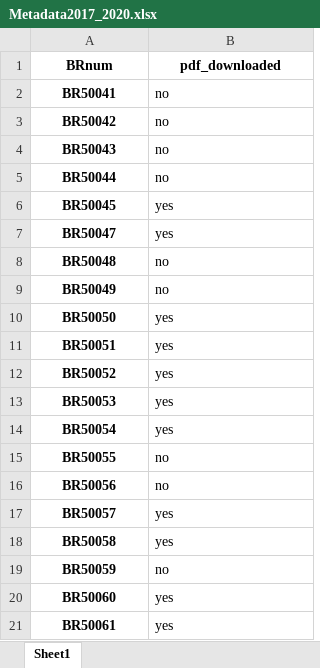
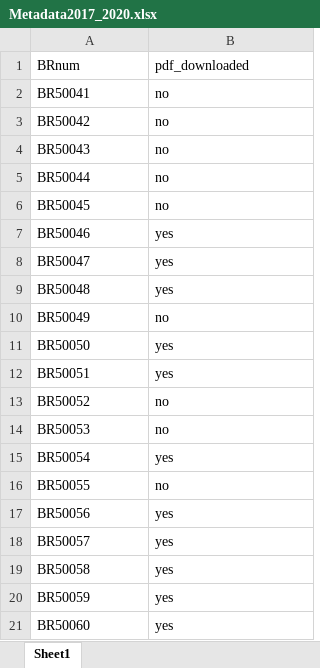
Before and after one commit to TornbjergSpecialiserne/SPAC-Projects, an Excel workbook: Week5/customer_data/Metadata2017_2020.xlsx, sheet Sheet1, drawn as a sheet; values as stored, in another font and other column widths than the file's, no borders; table styles not drawn; removed rows and columns are numbered as before the commit, all else as after; the diff names each change by its address in the sheet, - before the commit and + after, or states it on an @@ line.

```diff
--- a/Week5/customer_data/Metadata2017_2020.xlsx (sheet Sheet1)
+++ b/Week5/customer_data/Metadata2017_2020.xlsx (sheet Sheet1)
@@ A1:B1 bold: on → off, alignment: center → left @@
@@ A2:A6 bold: on → off, alignment: center → left @@
-B6: yes
+B6: no
+row 7: BR50046 | yes
@@ A8:A21 bold: on → off, alignment: center → left @@
-B9: no
+B9: yes
-B13:B14: yes
+B13:B14: no
-B17: no
+B17: yes
-B20: no
+B20: yes
-row 21: BR50061 | yes
```
Also changed, not shown: 1 other file.
